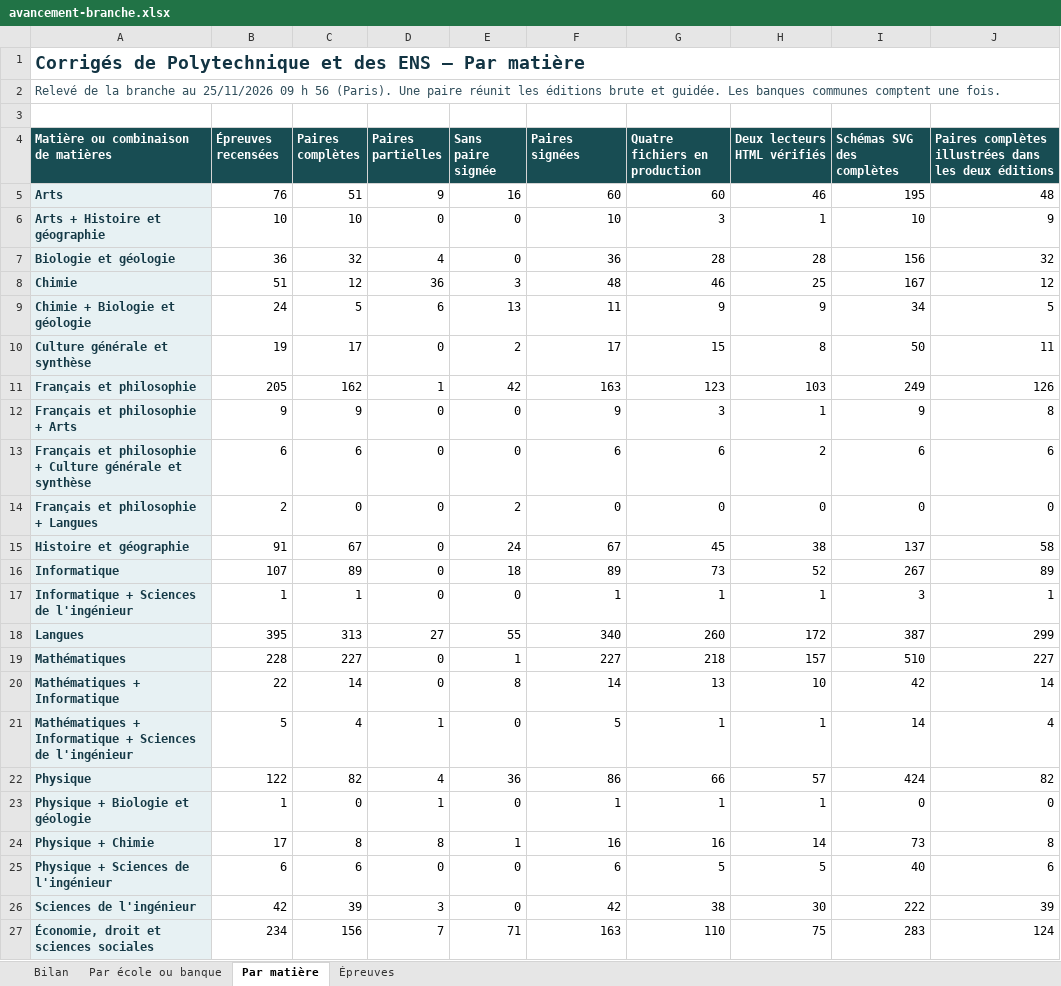
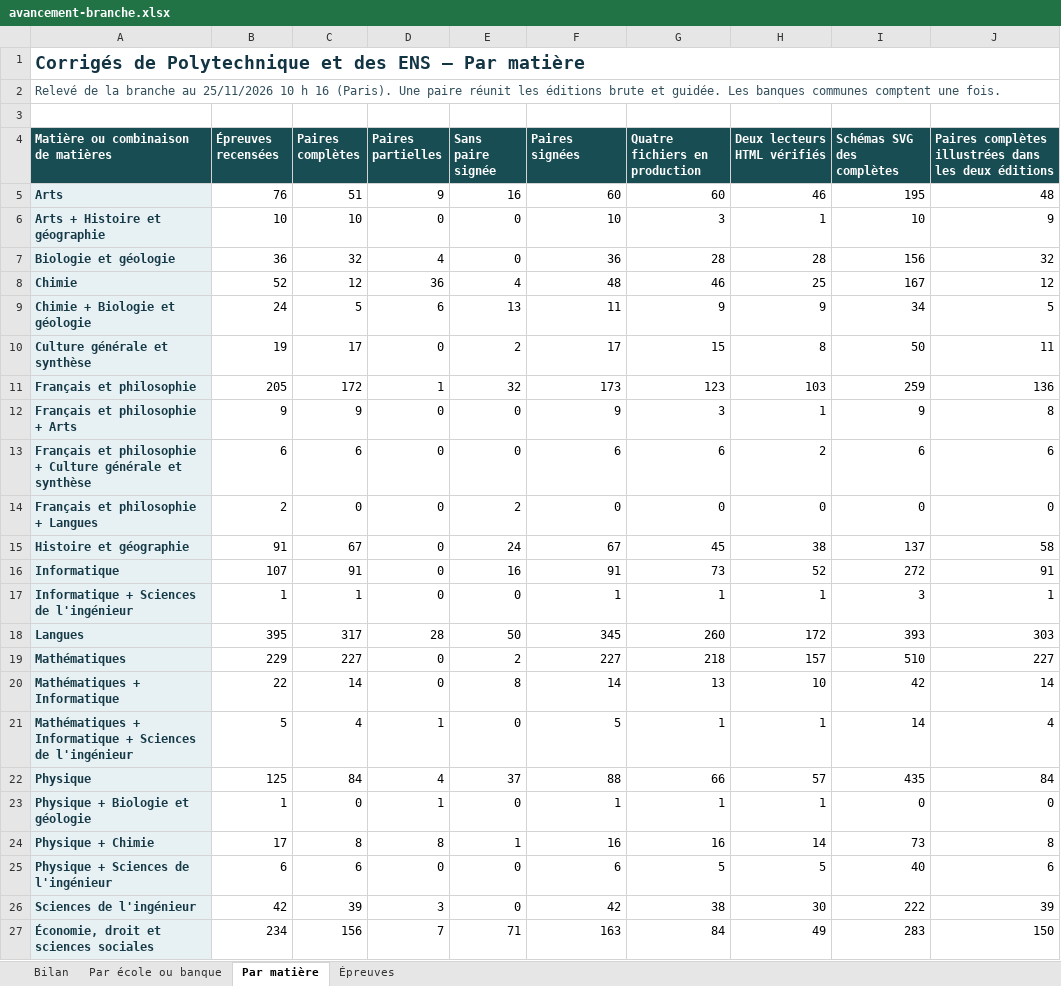
Before and after one commit to knoel99/corriges-concours, an Excel workbook: campagnes/x-ens/bilans/classeurs/avancement-branche.xlsx, sheet Par matière, drawn as a sheet; values as stored, in another font and other column widths than the file's, no borders; the diff names each change by its address in the sheet, - before the commit and + after, or states it on an @@ line.

```diff
--- a/campagnes/x-ens/bilans/classeurs/avancement-branche.xlsx (sheet Par matière)
+++ b/campagnes/x-ens/bilans/classeurs/avancement-branche.xlsx (sheet Par matière)
-A2: …au 25/11/2026 09 h 56 (Paris). Une…
+A2: …au 25/11/2026 10 h 16 (Paris). Une…
-B8 (Épreuves recensées): 51
+B8 (Épreuves recensées): 52
-E8 (Sans paire signée): 3
+E8 (Sans paire signée): 4
-C11 (Paires complètes): 162
+C11 (Paires complètes): 172
-E11 (Sans paire signée): 42
+E11 (Sans paire signée): 32
-F11 (Paires signées): 163
+F11 (Paires signées): 173
-I11 (Schémas SVG des complètes): 249
+I11 (Schémas SVG des complètes): 259
-J11: 126
+J11: 136
-C16 (Paires complètes): 89
+C16 (Paires complètes): 91
-E16 (Sans paire signée): 18
+E16 (Sans paire signée): 16
-F16 (Paires signées): 89
+F16 (Paires signées): 91
-I16 (Schémas SVG des complètes): 267
+I16 (Schémas SVG des complètes): 272
-J16: 89
+J16: 91
-C18 (Paires complètes): 313
+C18 (Paires complètes): 317
-D18 (Paires partielles): 27
+D18 (Paires partielles): 28
-E18 (Sans paire signée): 55
+E18 (Sans paire signée): 50
-F18 (Paires signées): 340
+F18 (Paires signées): 345
-I18 (Schémas SVG des complètes): 387
+I18 (Schémas SVG des complètes): 393
-J18: 299
+J18: 303
-B19 (Épreuves recensées): 228
+B19 (Épreuves recensées): 229
-E19 (Sans paire signée): 1
+E19 (Sans paire signée): 2
-B22 (Épreuves recensées): 122
+B22 (Épreuves recensées): 125
-C22 (Paires complètes): 82
+C22 (Paires complètes): 84
-E22 (Sans paire signée): 36
+E22 (Sans paire signée): 37
-F22 (Paires signées): 86
+F22 (Paires signées): 88
-I22 (Schémas SVG des complètes): 424
+I22 (Schémas SVG des complètes): 435
-J22: 82
+J22: 84
-G27 (Quatre fichiers en production): 110
+G27 (Quatre fichiers en production): 84
-H27 (Deux lecteurs HTML vérifiés): 75
+H27 (Deux lecteurs HTML vérifiés): 49
-J27: 124
+J27: 150
```
Also changed, not shown: sheet Épreuves, sheet Bilan, sheet Par école ou banque, 5 other files.
